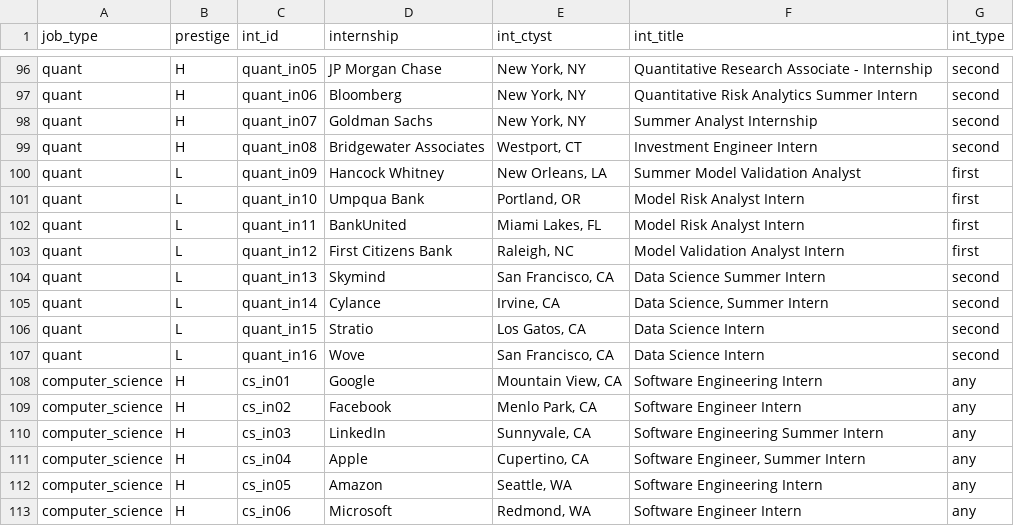
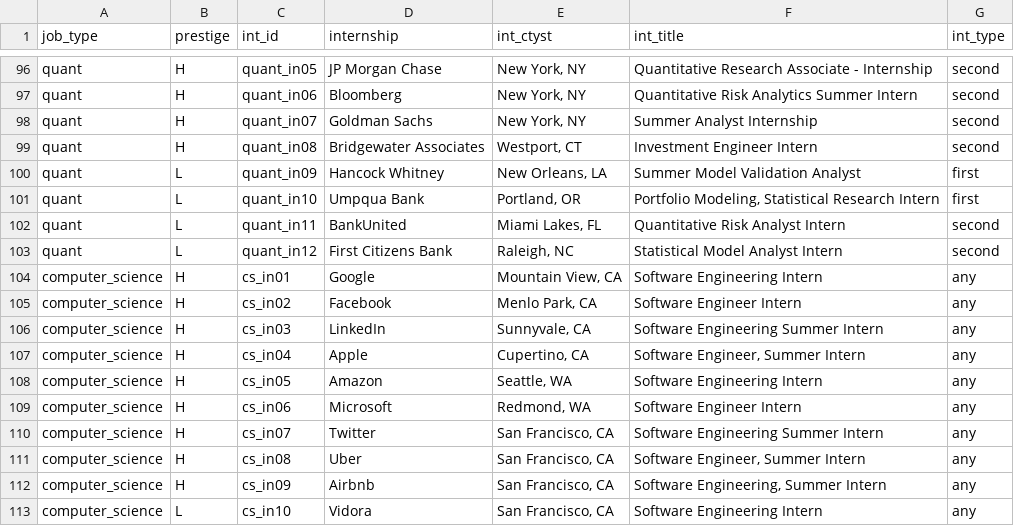
Before and after one commit to jmausolf/office_politics, a CSV file: keys/int_key.csv, drawn as a sheet; only a part is shown, gaps mark what is left out; the shorter side is filled out with more unchanged rows.

Commit message:
working on quant backgrounds

```diff
--- a/keys/int_key.csv
+++ b/keys/int_key.csv
@@ -100,9 +100,5 @@ quant,H,quant_in08,Bridgewater Associates,"Westport, CT",Investment Engineer Int
 quant,L,quant_in09,Hancock Whitney,"New Orleans, LA",Summer Model Validation Analyst,first
-quant,L,quant_in10,Umpqua Bank,"Portland, OR",Model Risk Analyst Intern,first
-quant,L,quant_in11,BankUnited,"Miami Lakes, FL",Model Risk Analyst Intern,first
-quant,L,quant_in12,First Citizens Bank,"Raleigh, NC",Model Validation Analyst Intern,first
-quant,L,quant_in13,Skymind,"San Francisco, CA",Data Science Summer Intern,second
-quant,L,quant_in14,Cylance,"Irvine, CA","Data Science, Summer Intern",second
-quant,L,quant_in15,Stratio,"Los Gatos, CA",Data Science Intern,second
-quant,L,quant_in16,Wove,"San Francisco, CA",Data Science Intern,second
+quant,L,quant_in10,Umpqua Bank,"Portland, OR","Portfolio Modeling, Statistical Research Intern",first
+quant,L,quant_in11,BankUnited,"Miami Lakes, FL",Quantitative Risk Analyst Intern,second
+quant,L,quant_in12,First Citizens Bank,"Raleigh, NC",Statistical Model Analyst Intern,second
 computer_science,H,cs_in01,Google,"Mountain View, CA",Software Engineering Intern,any
```
Also changed, not shown: experiment_test.csv, keys/ga_school_key.csv, 3 other files.
